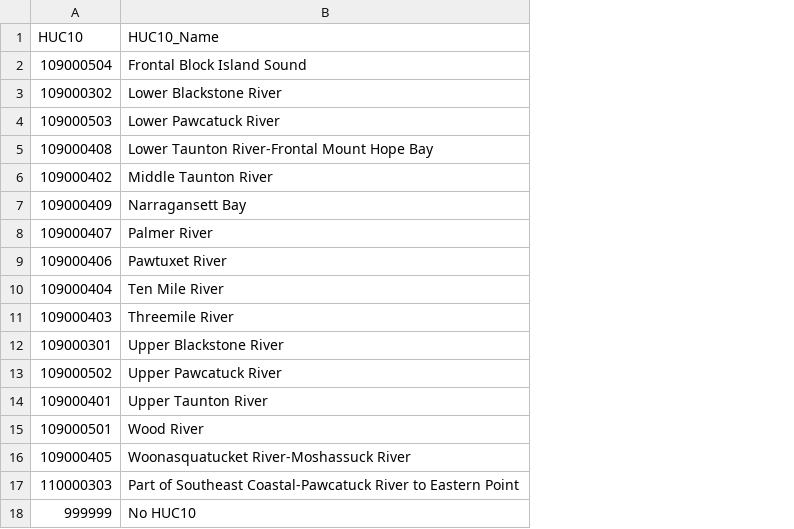
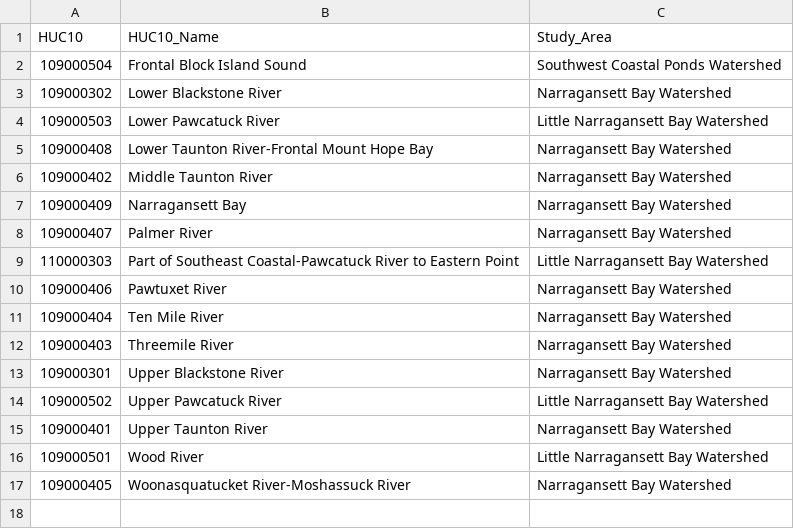
Before and after one commit to NBEP/st-impervious, a CSV file: data/HUC10.csv, drawn as a sheet; removed rows and columns are numbered as before the commit, all else as after; the diff names each change by its address in the sheet, - before the commit and + after, or states it on an @@ line.

```diff
--- a/data/HUC10.csv
+++ b/data/HUC10.csv
+column C (Study_Area), rows 2-8: Southwest Coastal Ponds Watershed | Narragansett Bay Watershed | Little Narragansett Bay Watershed | Narragansett Bay Watershed | Narragansett Bay Watershed | Narragansett Bay Watershed | Narragansett Bay Watershed; rows 10-17: Narragansett Bay Watershed | Narragansett Bay Watershed | Narragansett Bay Watershed | Narragansett Bay Watershed | Little Narragansett Bay Watershed | Narragansett Bay Watershed | Little Narragansett Bay Watershed | Narragansett Bay Watershed
@@ row 17 moved to row 9: 110000303 @@
-row 18: 999999 | No HUC10
```
Also changed, not shown: data/HUC12.csv, 5 other files.
